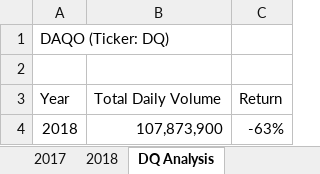
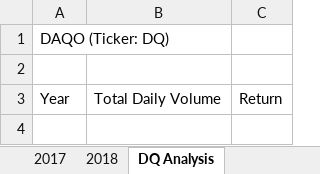
Before and after one commit to LleeMcD/stock-analysis, an Excel workbook: green_stocks.xlsm, sheet DQ Analysis, drawn as a sheet; values as stored, in another font and other column widths than the file's, no borders; the diff names each change by its address in the sheet, - before the commit and + after, or states it on an @@ line.

```diff
--- a/green_stocks.xlsm (sheet DQ Analysis)
+++ b/green_stocks.xlsm (sheet DQ Analysis)
-row 4: 2018 | 107,873,900 | -63%
```
Also changed, not shown: sheet 2018, sheet All Stocks Analysis, sheet 2017, charts or pictures.
